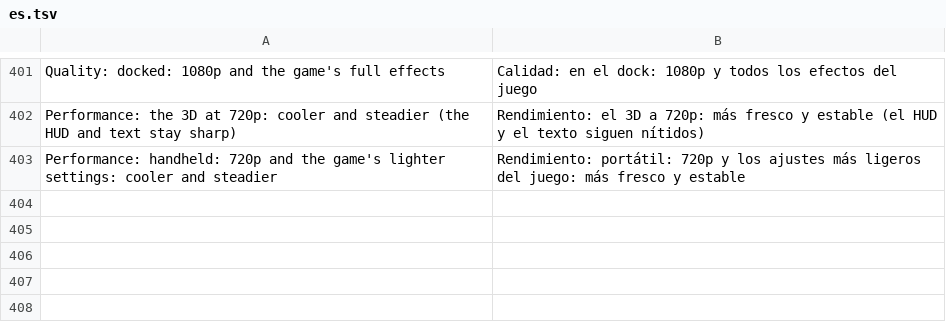
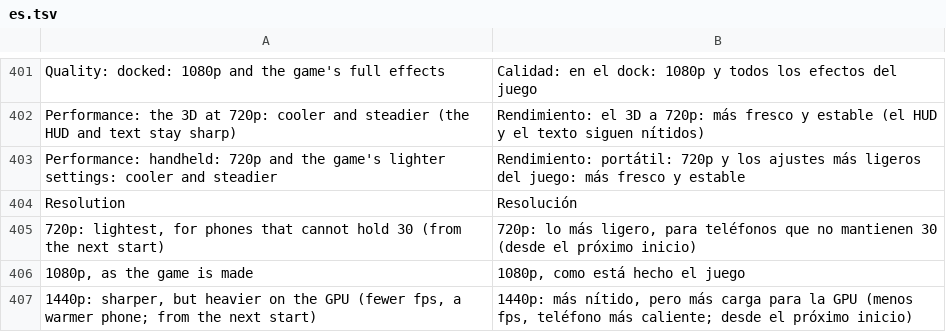
Before and after one commit to drglitchyphd/Galar-Native-Android, a TSV file: dm/android/app/assets/lang/es.tsv, drawn as a sheet; only a part is shown, gaps mark what is left out.

```diff
--- a/dm/android/app/assets/lang/es.tsv
+++ b/dm/android/app/assets/lang/es.tsv
@@ -403 +403,5 @@ Performance: the 3D at 720p: cooler and steadier (the HUD and text stay sharp)	R
 Performance: handheld: 720p and the game's lighter settings: cooler and steadier	Rendimiento: portátil: 720p y los ajustes más ligeros del juego: más fresco y estable
+Resolution	Resolución
+720p: lightest, for phones that cannot hold 30 (from the next start)	720p: lo más ligero, para teléfonos que no mantienen 30 (desde el próximo inicio)
+1080p, as the game is made	1080p, como está hecho el juego
+1440p: sharper, but heavier on the GPU (fewer fps, a warmer phone; from the next start)	1440p: más nítido, pero más carga para la GPU (menos fps, teléfono más caliente; desde el próximo inicio)
```
Also changed, not shown: dm/android/app/assets/lang/fr.tsv, dm/android/app/assets/lang/ja.tsv, 3 other files.
